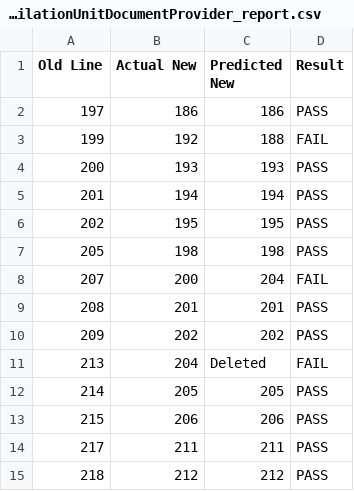
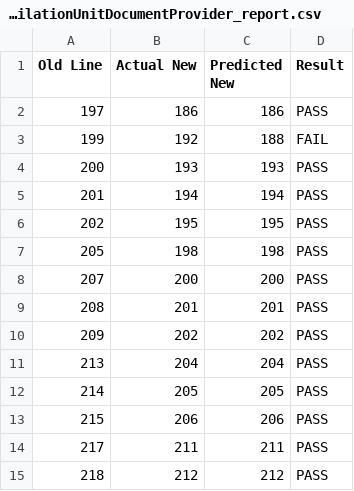
Before and after one commit to Roldan39/comp3310-lhdiff-python, a CSV file: output/CompilationUnitDocumentProvider_report.csv, drawn as a sheet.

```diff
--- a/output/CompilationUnitDocumentProvider_report.csv
+++ b/output/CompilationUnitDocumentProvider_report.csv
@@ -7,6 +7,6 @@ Old Line,Actual New,Predicted New,Result
 205,198,198,PASS
-207,200,204,FAIL
+207,200,200,PASS
 208,201,201,PASS
 209,202,202,PASS
-213,204,Deleted,FAIL
+213,204,204,PASS
 214,205,205,PASS
```
Also changed, not shown: output/ASTResolving_report.csv, output/DeltaProcessor_report.csv, 14 other files.
